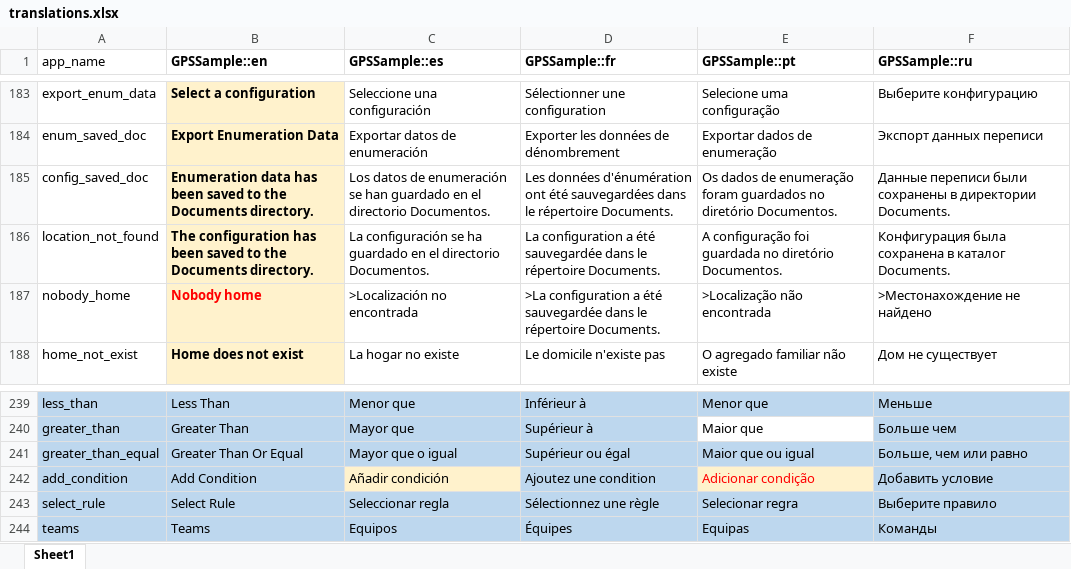
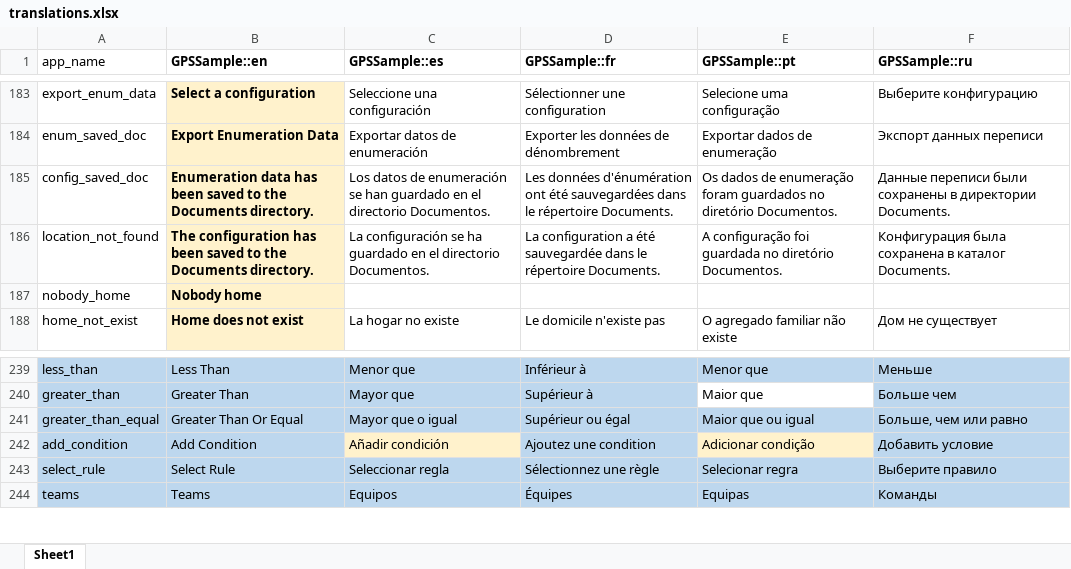
Before and after one commit to GPS-Sample/GPS-Sample, an Excel workbook: translations/translations.xlsx, sheet Sheet1, drawn as a sheet; only a part is shown, gaps mark what is left out; values as stored, in another font and other column widths than the file's, no borders; the diff names each change by its address in the sheet, - before the commit and + after, or states it on an @@ line.

```diff
--- a/translations/translations.xlsx (sheet Sheet1)
+++ b/translations/translations.xlsx (sheet Sheet1)
-B187 text colour: #FF0000
+B187 text colour: black
-C187 (GPSSample::es): >Localización no encontrada
+C187 (GPSSample::es): (empty)
-D187 (GPSSample::fr): >La configuration a été sauvegardée dans le répertoire Documents.
+D187 (GPSSample::fr): (empty)
-E187 (GPSSample::pt): >Localização não encontrada
+E187 (GPSSample::pt): (empty)
-F187 (GPSSample::ru): >Местонахождение не найдено
+F187 (GPSSample::ru): (empty)
-E242 text colour: #FF0000
+E242 text colour: black
```
Also changed, not shown: 3 other files.
